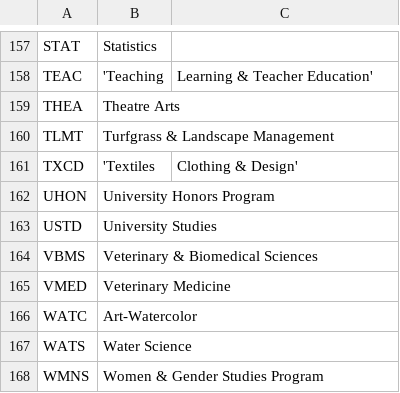
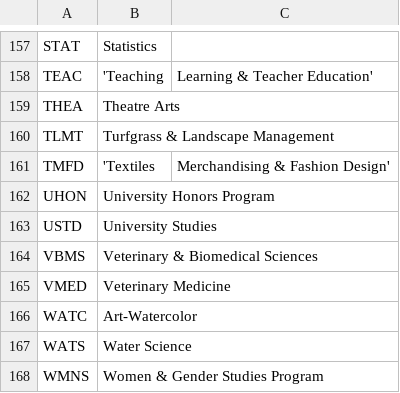
Before and after one commit to unl/UNL_UndergraduateBulletin, a CSV file: data/2012/creq/subject_codes.csv, drawn as a sheet; only a part is shown, gaps mark what is left out; removed rows and columns are numbered as before the commit, all else as after; the diff names each change by its address in the sheet, - before the commit and + after, or states it on an @@ line.

```diff
--- a/data/2012/creq/subject_codes.csv
+++ b/data/2012/creq/subject_codes.csv
-row 161: TXCD | 'Textiles | Clothing & Design'
+row 161: TMFD | 'Textiles | Merchandising & Fashion Design'
```
Also changed, not shown: 38 other files.
